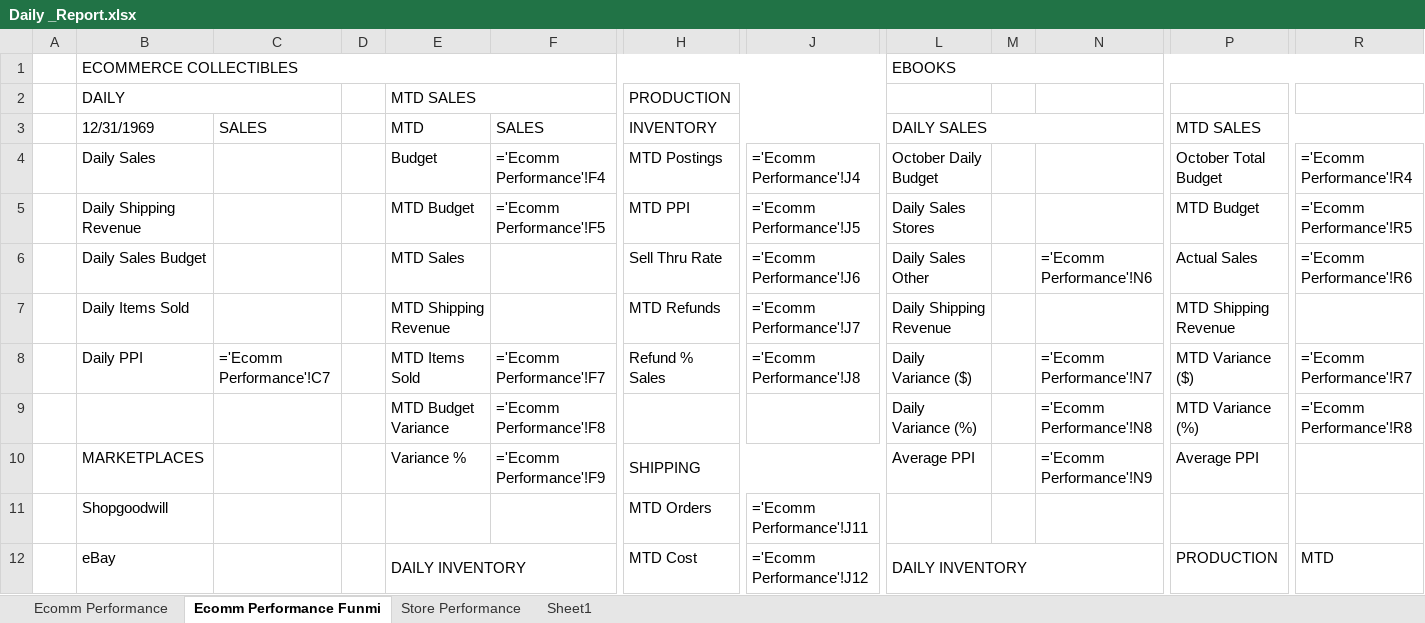
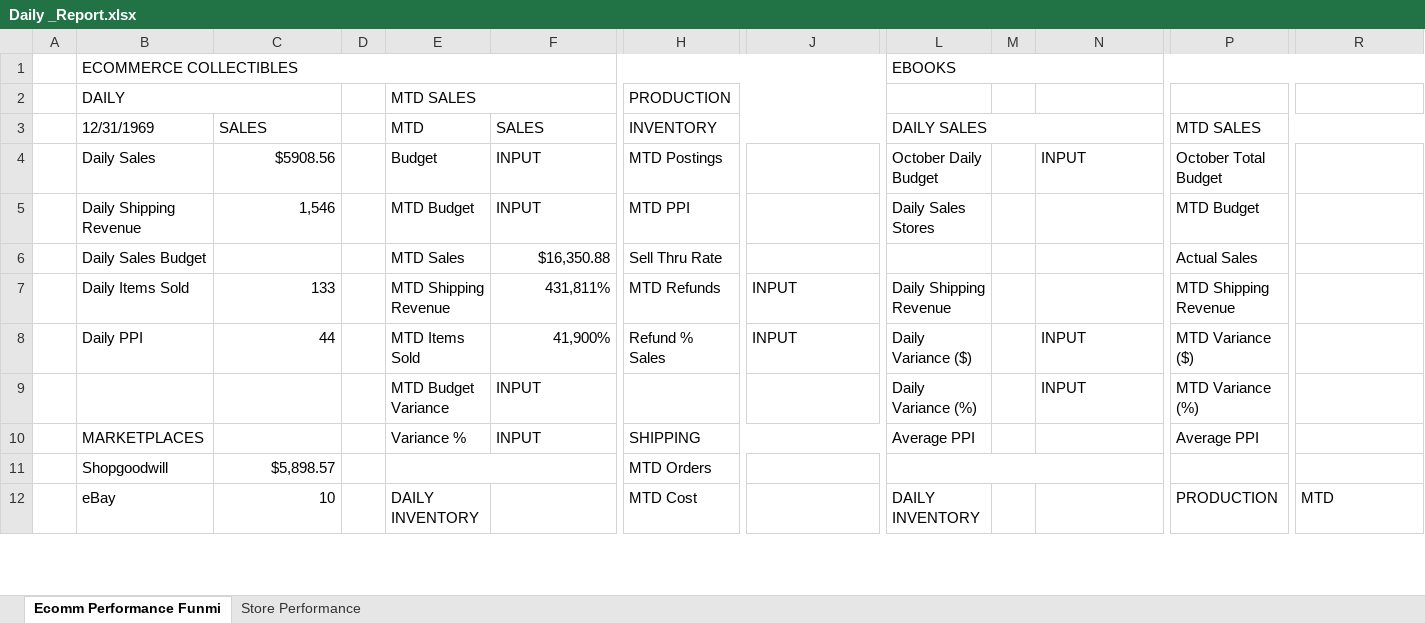
Before and after one commit to MalachiWatkins/Daily_Reports_Goodwill, an Excel workbook: NeatoScan/Dashboard_Site/Daily_report_Spreadsheet/Daily _Report.xlsx, sheet Ecomm Performance Funmi, drawn as a sheet; only a part is shown, gaps mark what is left out; values as stored, in another font and other column widths than the file's, no cell formats; formulas without a stored value are shown as written; removed rows and columns are numbered as before the commit, all else as after; rows hold the shown columns only; the diff covers the shown part only; the diff names each change by its address in the sheet, - before the commit and + after, or states it on an @@ line.

```diff
--- a/NeatoScan/Dashboard_Site/Daily_report_Spreadsheet/Daily _Report.xlsx (sheet Ecomm Performance Funmi)
+++ b/NeatoScan/Dashboard_Site/Daily_report_Spreadsheet/Daily _Report.xlsx (sheet Ecomm Performance Funmi)
-sheet tab: Ecomm Performance
-sheet tab: Sheet1
-C4 (SALES): (empty)
+C4 (SALES): $5908.56
-F4 (SALES): ='Ecomm Performance'!F4
+F4 (SALES): INPUT
-J4: ='Ecomm Performance'!J4
+J4: (empty)
-N4: (empty)
+N4: INPUT
-R4: ='Ecomm Performance'!R4
+R4: (empty)
-C5 (SALES): (empty)
+C5 (SALES): 1,546
-F5 (SALES): ='Ecomm Performance'!F5
+F5 (SALES): INPUT
-J5: ='Ecomm Performance'!J5
+J5: (empty)
-R5: ='Ecomm Performance'!R5
+R5: (empty)
-row 6:  | Daily Sales Budget |  |  | MTD Sales |  | Sell Thru Rate | ='Ecomm Performance'!J6 | Daily Sales Other |  | ='Ecomm Performance'!N6 | Actual Sales | ='Ecomm Performance'!R6
+row 6:  | Daily Sales Budget |  |  | MTD Sales | $16,350.88 | Sell Thru Rate |  |  |  |  | Actual Sales
-C7 (SALES): (empty)
+C7 (SALES): 133
-F7 (SALES): (empty)
+F7 (SALES): 431,811%
-J7: ='Ecomm Performance'!J7
+J7: INPUT
-C8 (SALES): ='Ecomm Performance'!C7
+C8 (SALES): 44
-F8 (SALES): ='Ecomm Performance'!F7
+F8 (SALES): 41,900%
-J8: ='Ecomm Performance'!J8
+J8: INPUT
-N8: ='Ecomm Performance'!N7
+N8: INPUT
-R8: ='Ecomm Performance'!R7
+R8: (empty)
-F9 (SALES): ='Ecomm Performance'!F8
+F9 (SALES): INPUT
-N9: ='Ecomm Performance'!N8
+N9: INPUT
-R9: ='Ecomm Performance'!R8
+R9: (empty)
-F10 (SALES): ='Ecomm Performance'!F9
+F10 (SALES): INPUT
-N10: ='Ecomm Performance'!N9
+N10: (empty)
-C11 (SALES): (empty)
+C11 (SALES): $5,898.57
+E11:F11 merged
-J11: ='Ecomm Performance'!J11
+J11: (empty)
+L11:N11 merged
-C12 (SALES): (empty)
+C12 (SALES): 10
-E12:F12 merged
-J12: ='Ecomm Performance'!J12
+J12: (empty)
-L12:N12 merged
```
Also changed, not shown: 2 added rows, 2 removed rows, 22 edited cells and merged cells elsewhere in this sheet, cell formats, 22 other files.
